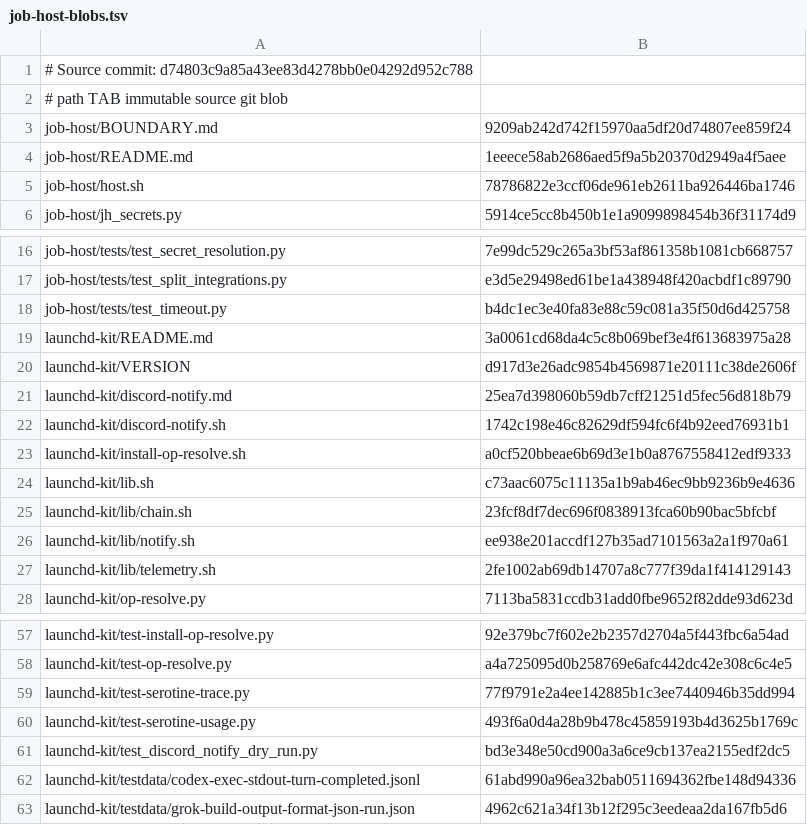
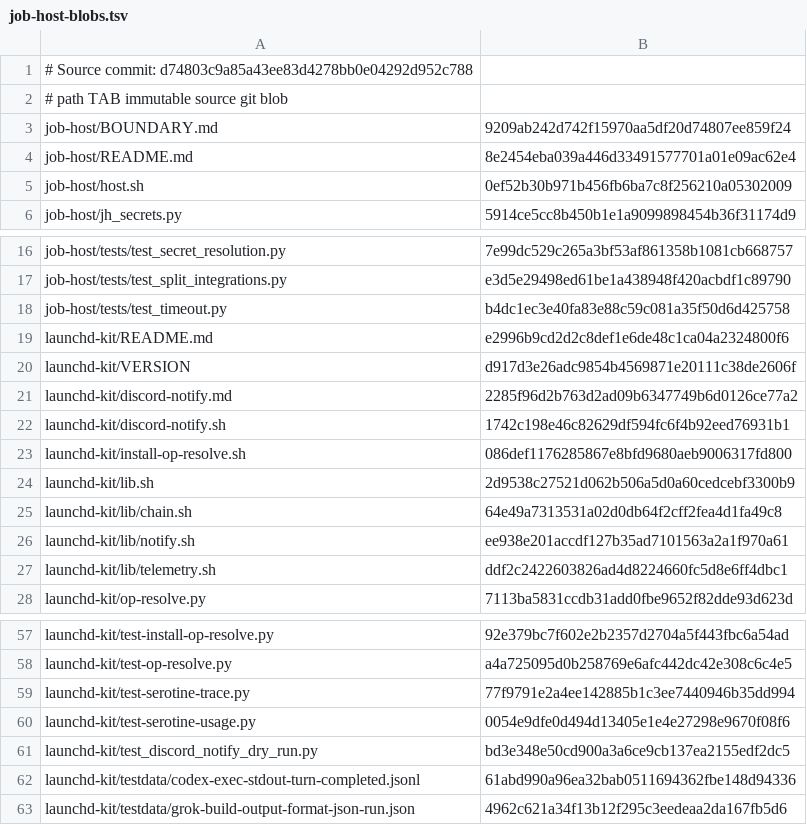
Before and after one commit to smithadifd/job-host, a TSV file: scripts/job-host-blobs.tsv, drawn as a sheet; only a part is shown, gaps mark what is left out.

```diff
--- a/scripts/job-host-blobs.tsv
+++ b/scripts/job-host-blobs.tsv
@@ -3,4 +3,4 @@
 job-host/BOUNDARY.md	9209ab242d742f15970aa5df20d74807ee859f24
-job-host/README.md	1eeece58ab2686aed5f9a5b20370d2949a4f5aee
-job-host/host.sh	78786822e3ccf06de961eb2611ba926446ba1746
+job-host/README.md	8e2454eba039a446d33491577701a01e09ac62e4
+job-host/host.sh	0ef52b30b971b456fb6ba7c8f256210a05302009
 job-host/jh_secrets.py	5914ce5cc8b450b1e1a9099898454b36f31174d9
@@ -18,11 +18,11 @@ job-host/tests/test_split_integrations.py	e3d5e29498ed61be1a438948f420acbdf1c897
 job-host/tests/test_timeout.py	b4dc1ec3e40fa83e88c59c081a35f50d6d425758
-launchd-kit/README.md	3a0061cd68da4c5c8b069bef3e4f613683975a28
+launchd-kit/README.md	e2996b9cd2d2c8def1e6de48c1ca04a2324800f6
 launchd-kit/VERSION	d917d3e26adc9854b4569871e20111c38de2606f
-launchd-kit/discord-notify.md	25ea7d398060b59db7cff21251d5fec56d818b79
+launchd-kit/discord-notify.md	2285f96d2b763d2ad09b6347749b6d0126ce77a2
 launchd-kit/discord-notify.sh	1742c198e46c82629df594fc6f4b92eed76931b1
-launchd-kit/install-op-resolve.sh	a0cf520bbeae6b69d3e1b0a8767558412edf9333
-launchd-kit/lib.sh	c73aac6075c11135a1b9ab46ec9bb9236b9e4636
-launchd-kit/lib/chain.sh	23fcf8df7dec696f0838913fca60b90bac5bfcbf
+launchd-kit/install-op-resolve.sh	086def1176285867e8bfd9680aeb9006317fd800
+launchd-kit/lib.sh	2d9538c27521d062b506a5d0a60cedcebf3300b9
+launchd-kit/lib/chain.sh	64e49a7313531a02d0db64f2cff2fea4d1fa49c8
 launchd-kit/lib/notify.sh	ee938e201accdf127b35ad7101563a2a1f970a61
-launchd-kit/lib/telemetry.sh	2fe1002ab69db14707a8c777f39da1f414129143
+launchd-kit/lib/telemetry.sh	ddf2c2422603826ad4d8224660fc5d8e6ff4dbc1
 launchd-kit/op-resolve.py	7113ba5831ccdb31add0fbe9652f82dde93d623d
@@ -59,3 +59,3 @@ launchd-kit/test-op-resolve.py	a4a725095d0b258769e6afc442dc42e308c6c4e5
 launchd-kit/test-serotine-trace.py	77f9791e2a4ee142885b1c3ee7440946b35dd994
-launchd-kit/test-serotine-usage.py	493f6a0d4a28b9b478c45859193b4d3625b1769c
+launchd-kit/test-serotine-usage.py	0054e9dfe0d494d13405e1e4e27298e9670f08f6
 launchd-kit/test_discord_notify_dry_run.py	bd3e348e50cd900a3a6ce9cb137ea2155edf2dc5
```
Also changed, not shown: scripts/closure-allowance.tsv, 13 other files.
